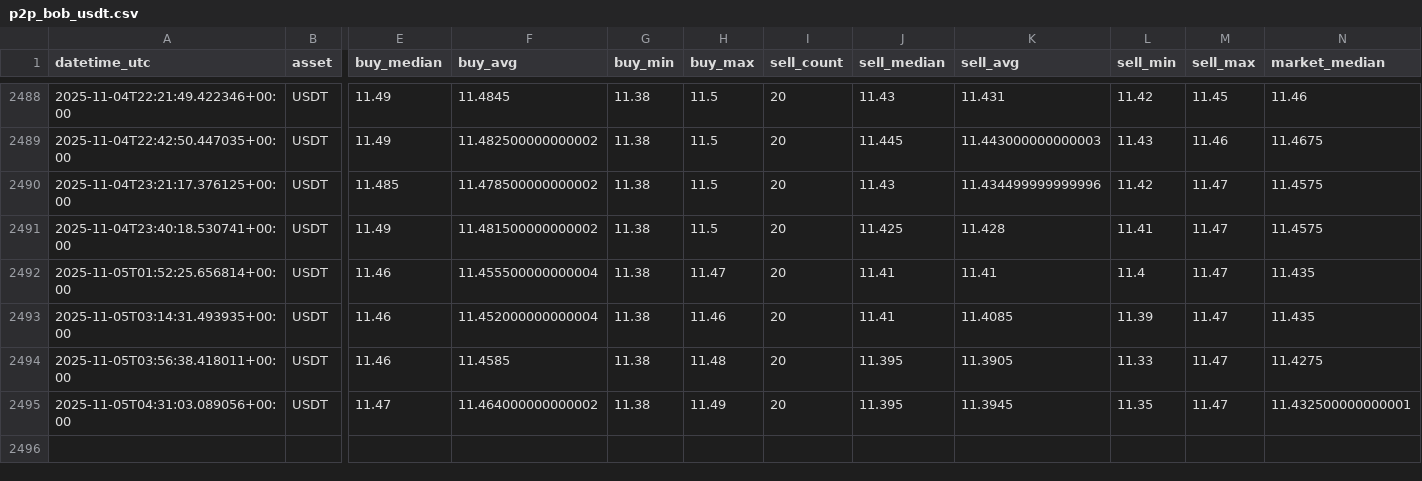
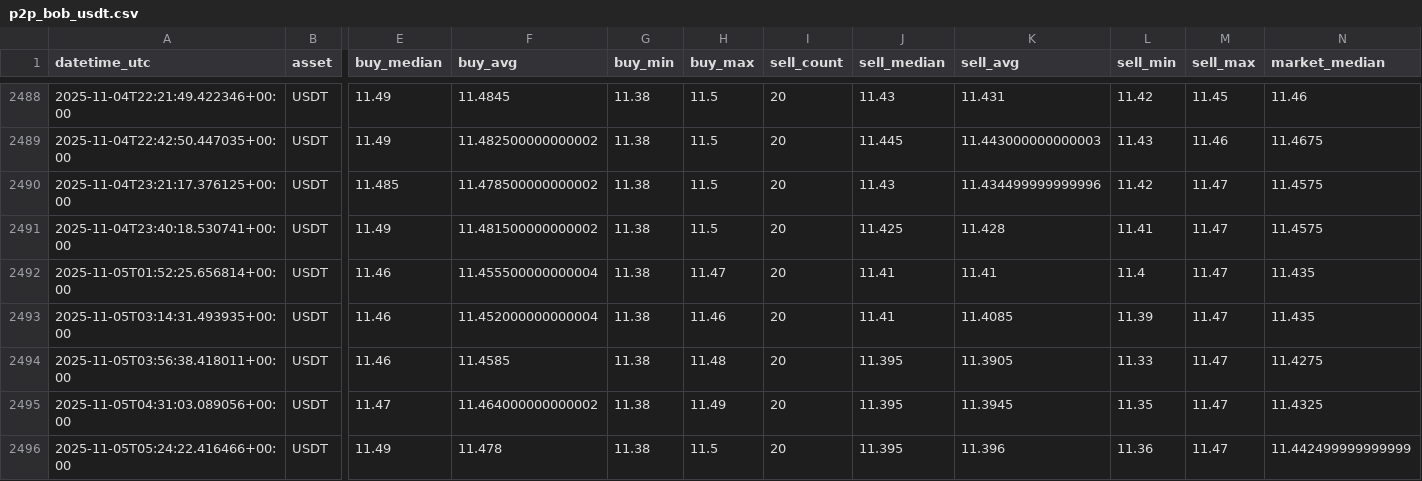
Before and after one commit to Crismtc/binance-p2p, a CSV file: data/p2p_bob_usdt.csv, drawn as a sheet; only a part is shown, gaps mark what is left out; rows hold the shown columns only; the diff names each change by its address in the sheet, - before the commit and + after, or states it on an @@ line.

```diff
--- a/data/p2p_bob_usdt.csv
+++ b/data/p2p_bob_usdt.csv
-N2495 (market_median): 11.432500000000001
+N2495 (market_median): 11.4325
+row 2496: 2025-11-05T05:24:22.416466+00:00 | USDT | 11.49 | 11.478 | 11.38 | 11.5 | 20 | 11.395 | 11.396 | 11.36 | 11.47 | 11.442499999999999
```
